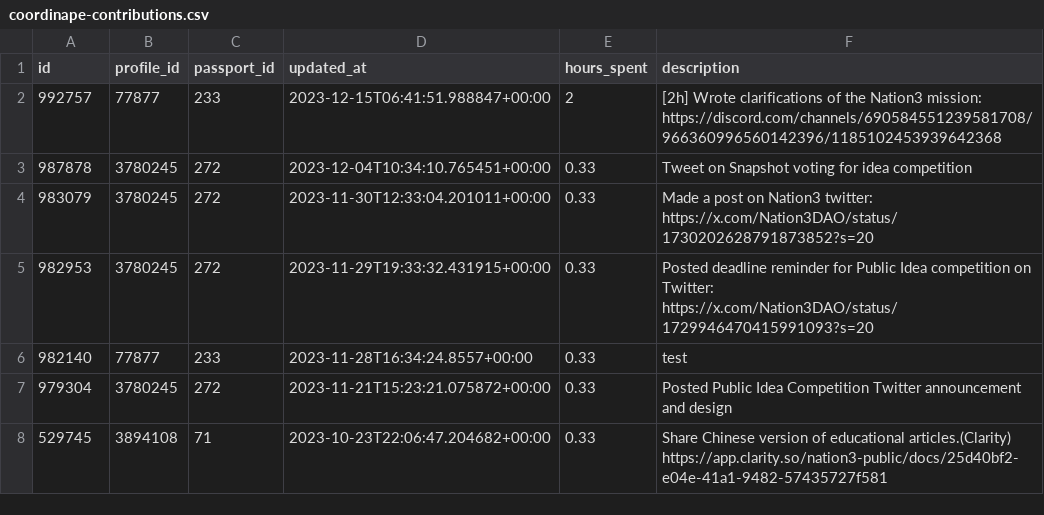
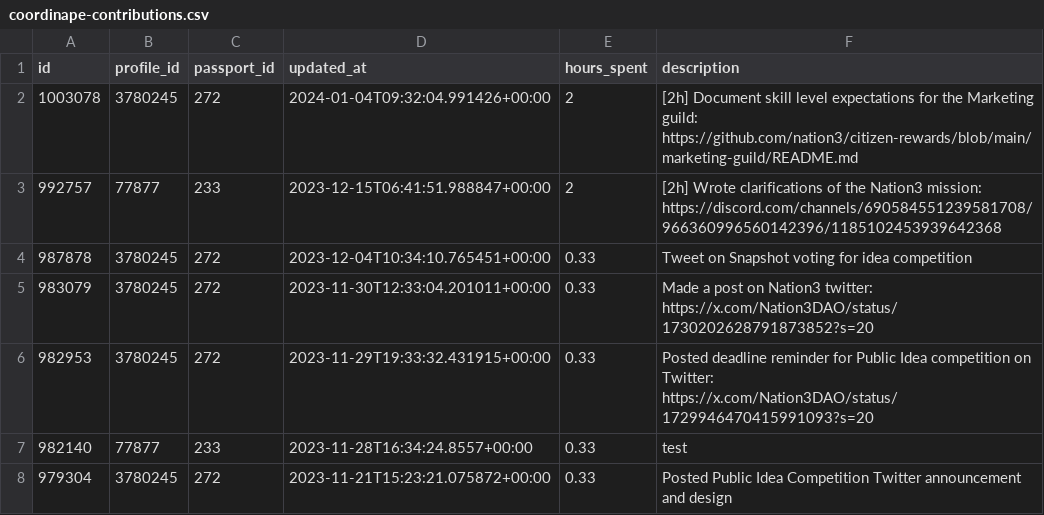
Before and after one commit to nation3/citizen-rewards, a CSV file: marketing-guild/contributions/coordinape-contributions.csv, drawn as a sheet; only a part is shown; the shorter side is filled out with more unchanged rows; the diff names each change by its address in the sheet, - before the commit and + after, or states it on an @@ line.

Commit message:
🎥 marketing guild - fetch coordinape contributions

```diff
--- a/marketing-guild/contributions/coordinape-contributions.csv
+++ b/marketing-guild/contributions/coordinape-contributions.csv
+row 2: 1003078 | 3780245 | 272 | 2024-01-04T09:32:04.991426+00:00 | 2 | [2h] Document skill level expectations for the Marketing guild: https://github.com/nation3/citizen-rewards/blob/main/marketing-guild/README.md
```
